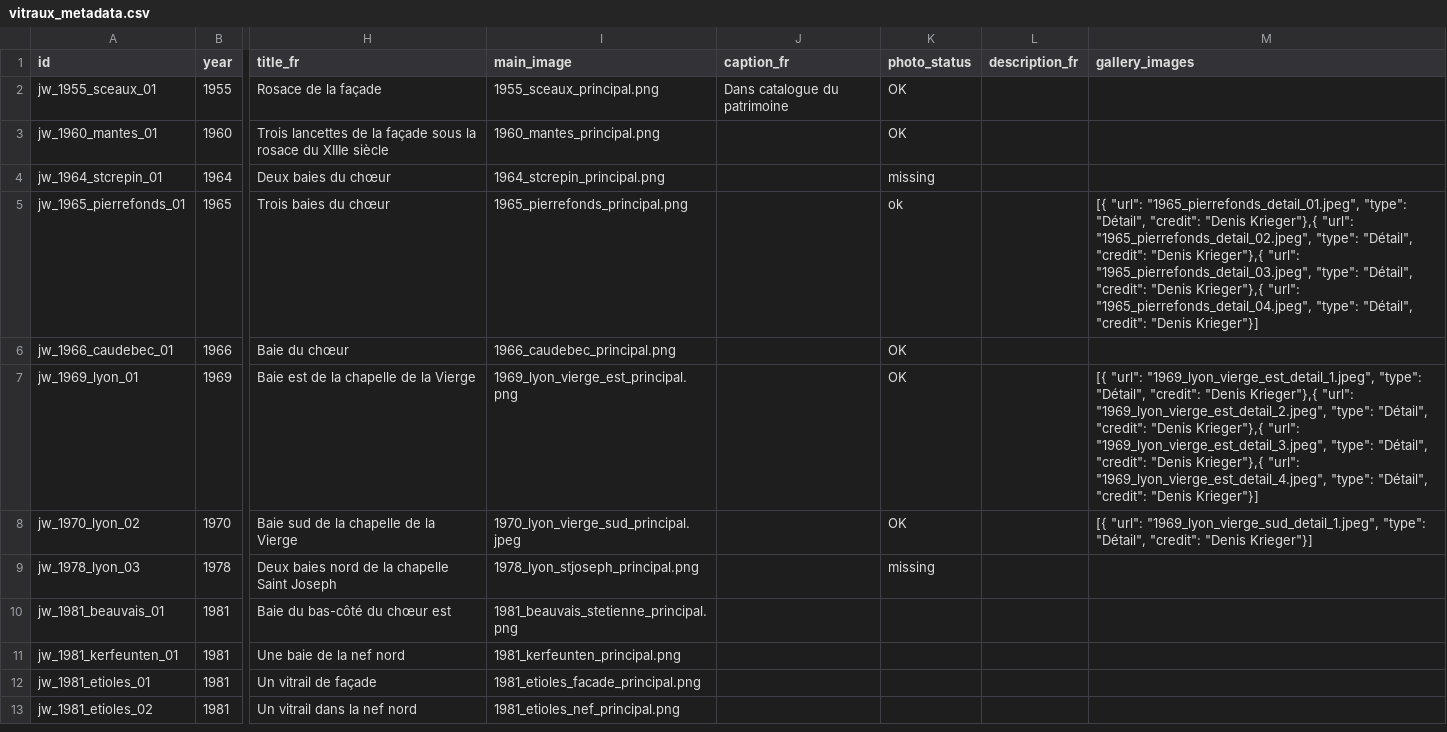
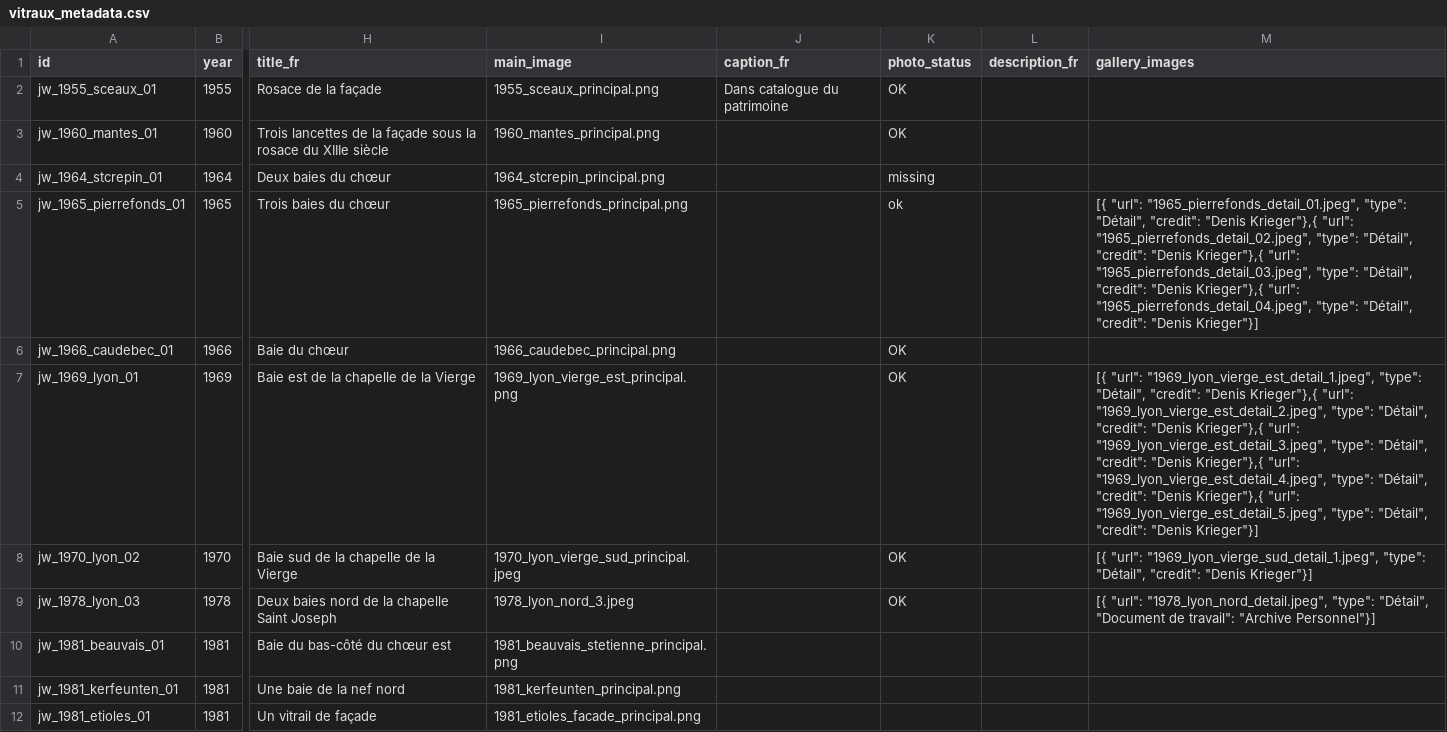
Before and after one commit to 13w13/weiss-gruber, a CSV file: vitraux_metadata.csv, drawn as a sheet; only a part is shown, gaps mark what is left out; the shorter side is filled out with more unchanged rows; the diff names each change by its address in the sheet, - before the commit and + after, or states it on an @@ line.

Commit message:
add images -lyon

```diff
--- a/vitraux_metadata.csv
+++ b/vitraux_metadata.csv
-M7 (gallery_images): …"credit": "Denis Krieger"}]
+M7 (gallery_images): …"credit": "Denis Krieger"},{ "url": "1969_lyon_vierge_est_detail_5.jpeg", "type": "Détail", "credit": "Denis Krieger"}]
-I9 (main_image): 1978_lyon_stjoseph_principal.png
+I9 (main_image): 1978_lyon_nord_3.jpeg
-K9 (photo_status): missing
+K9 (photo_status): OK
-M9 (gallery_images): (empty)
+M9 (gallery_images): [{ "url": "1978_lyon_nord_detail.jpeg", "type": "Détail", "Document de travail": "Archive Personnel"}]
```
Also changed, not shown: 4 other files.
